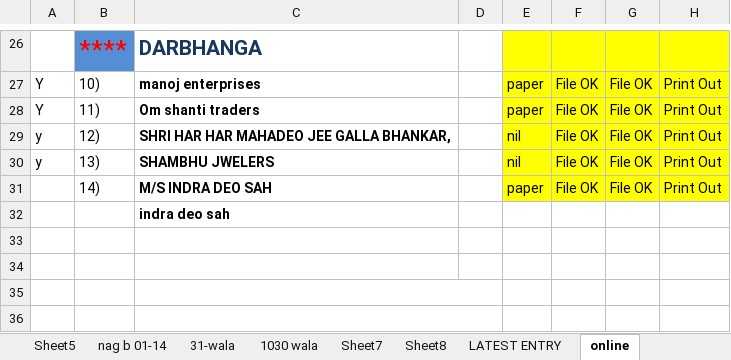
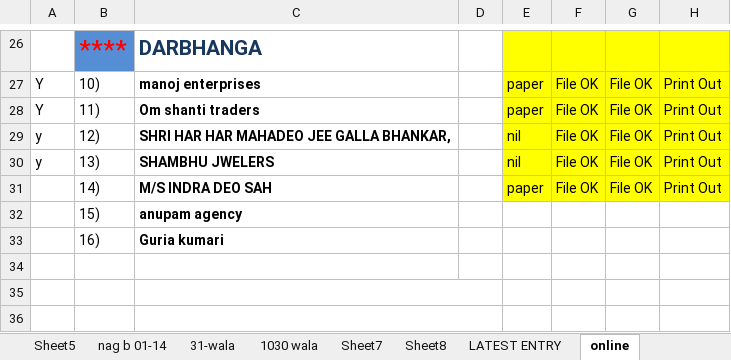
Before and after one commit to ghanshujee4/PAPAKESALES, an Excel workbook: SALES TAX DETAIL VAT (Autosaved).xlsx, sheet online, drawn as a sheet; only a part is shown, gaps mark what is left out; values as stored, in another font and other column widths than the file's, no borders; conditional formats not drawn; rows hold the shown columns only; the diff names each change by its address in the sheet, - before the commit and + after, or states it on an @@ line.

Commit message:
com2/11

```diff
--- a/SALES TAX DETAIL VAT (Autosaved).xlsx (sheet online)
+++ b/SALES TAX DETAIL VAT (Autosaved).xlsx (sheet online)
-B32: (empty)
+B32: 15)
-C32: indra deo sah
+C32: anupam agency
-row 33: (empty)
+row 33:  | 16) | Guria kumari
```
